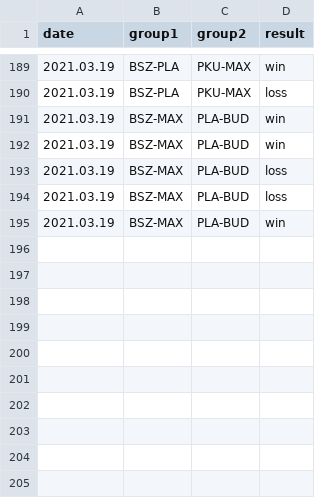
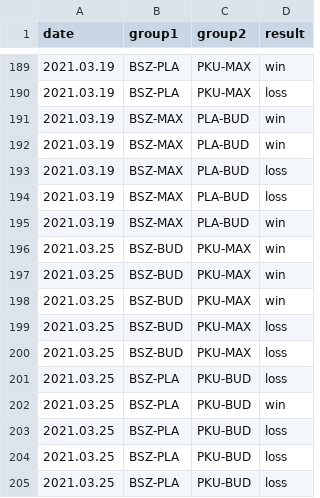
Before and after one commit to kajmaj87/kicker, a CSV file: cap.csv, drawn as a sheet; only a part is shown, gaps mark what is left out.

Commit message:
25.03.2021 projekt kryptonim C.H.U.J

```diff
--- a/cap.csv
+++ b/cap.csv
@@ -195 +195,11 @@ date,group1,group2,result
 2021.03.19,BSZ-MAX,PLA-BUD,win
+2021.03.25,BSZ-BUD,PKU-MAX,win
+2021.03.25,BSZ-BUD,PKU-MAX,win
+2021.03.25,BSZ-BUD,PKU-MAX,win
+2021.03.25,BSZ-BUD,PKU-MAX,loss
+2021.03.25,BSZ-BUD,PKU-MAX,loss
+2021.03.25,BSZ-PLA,PKU-BUD,loss
+2021.03.25,BSZ-PLA,PKU-BUD,win
+2021.03.25,BSZ-PLA,PKU-BUD,loss
+2021.03.25,BSZ-PLA,PKU-BUD,loss
+2021.03.25,BSZ-PLA,PKU-BUD,loss
```
